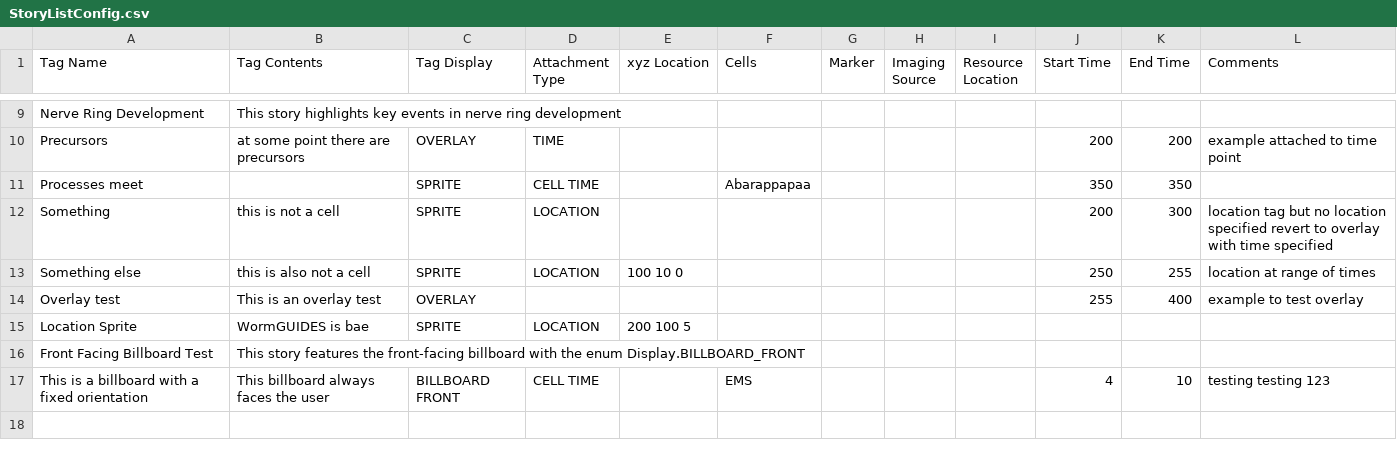
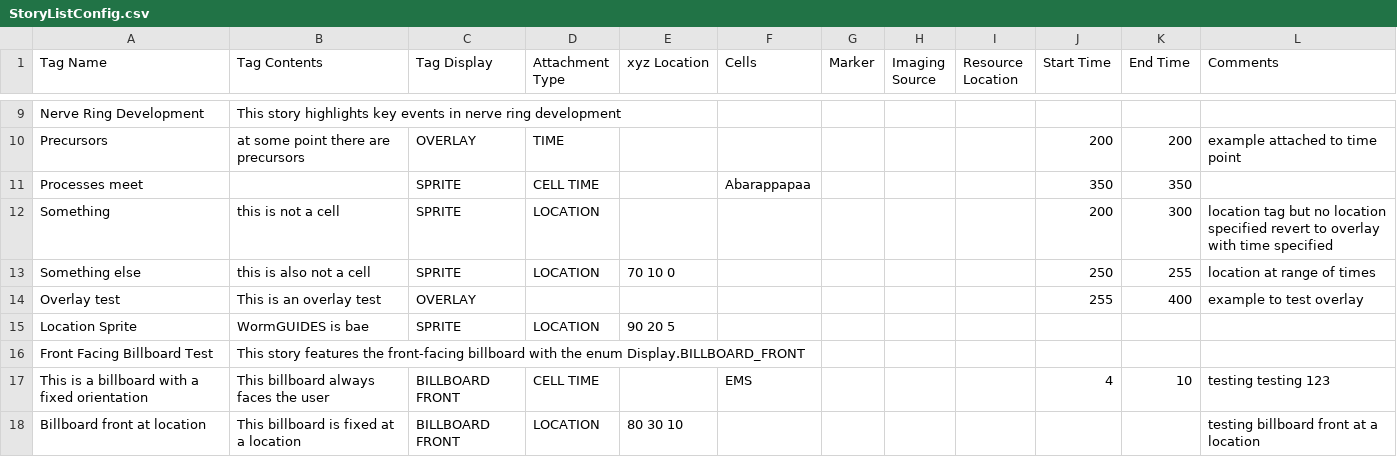
Before and after one commit to tangydoris/WormGUIDES, a CSV file: src/wormguides/model/story_file/StoryListConfig.csv, drawn as a sheet; only a part is shown, gaps mark what is left out.

```diff
--- a/src/wormguides/model/story_file/StoryListConfig.csv
+++ b/src/wormguides/model/story_file/StoryListConfig.csv
@@ -12,6 +12,7 @@ Processes meet,,SPRITE,CELL TIME,,Abarappapaa,,,,350,350,
 Something,this is not a cell,SPRITE,LOCATION,,,,,,200,300,location tag but no location specified revert to overlay with time specified
-Something else,this is also not a cell,SPRITE,LOCATION,100 10 0,,,,,250,255,location at range of times
+Something else,this is also not a cell,SPRITE,LOCATION,70 10 0,,,,,250,255,location at range of times
 Overlay test,This is an overlay test,OVERLAY,,,,,,,255,400,example to test overlay
-Location Sprite,WormGUIDES is bae,SPRITE,LOCATION,200 100 5,,,,,,,
+Location Sprite,WormGUIDES is bae,SPRITE,LOCATION,90 20 5,,,,,,,
 Front Facing Billboard Test,This story features the front-facing billboard with the enum Display.BILLBOARD_FRONT,,,,,,,,,,
 This is a billboard with a fixed orientation,This billboard always faces the user,BILLBOARD FRONT,CELL TIME,,EMS,,,,4,10,testing testing 123
+Billboard front at location,This billboard is fixed at a location,BILLBOARD FRONT,LOCATION,80 30 10,,,,,,,testing billboard front at a location
```
Also changed, not shown: 5 other files.
